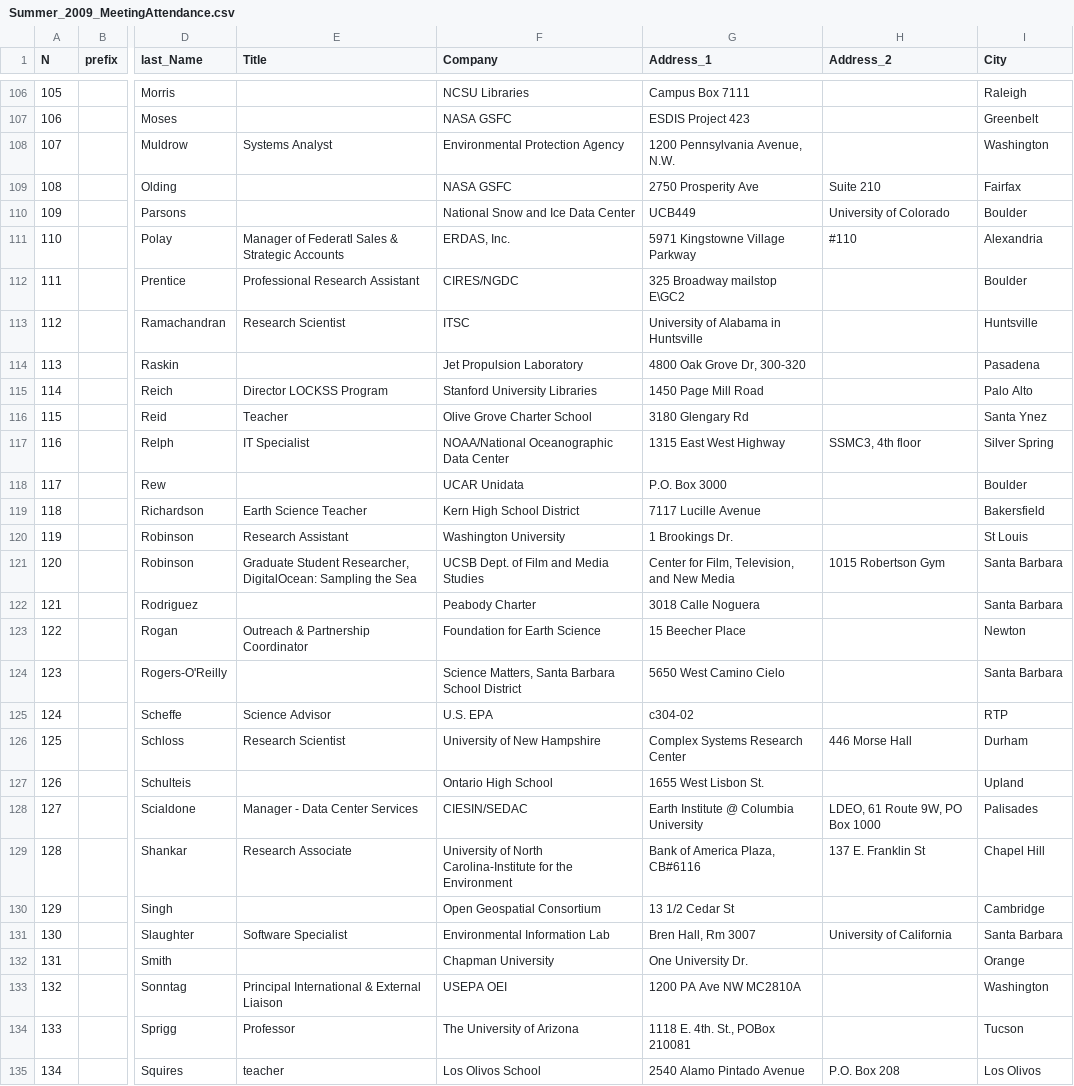
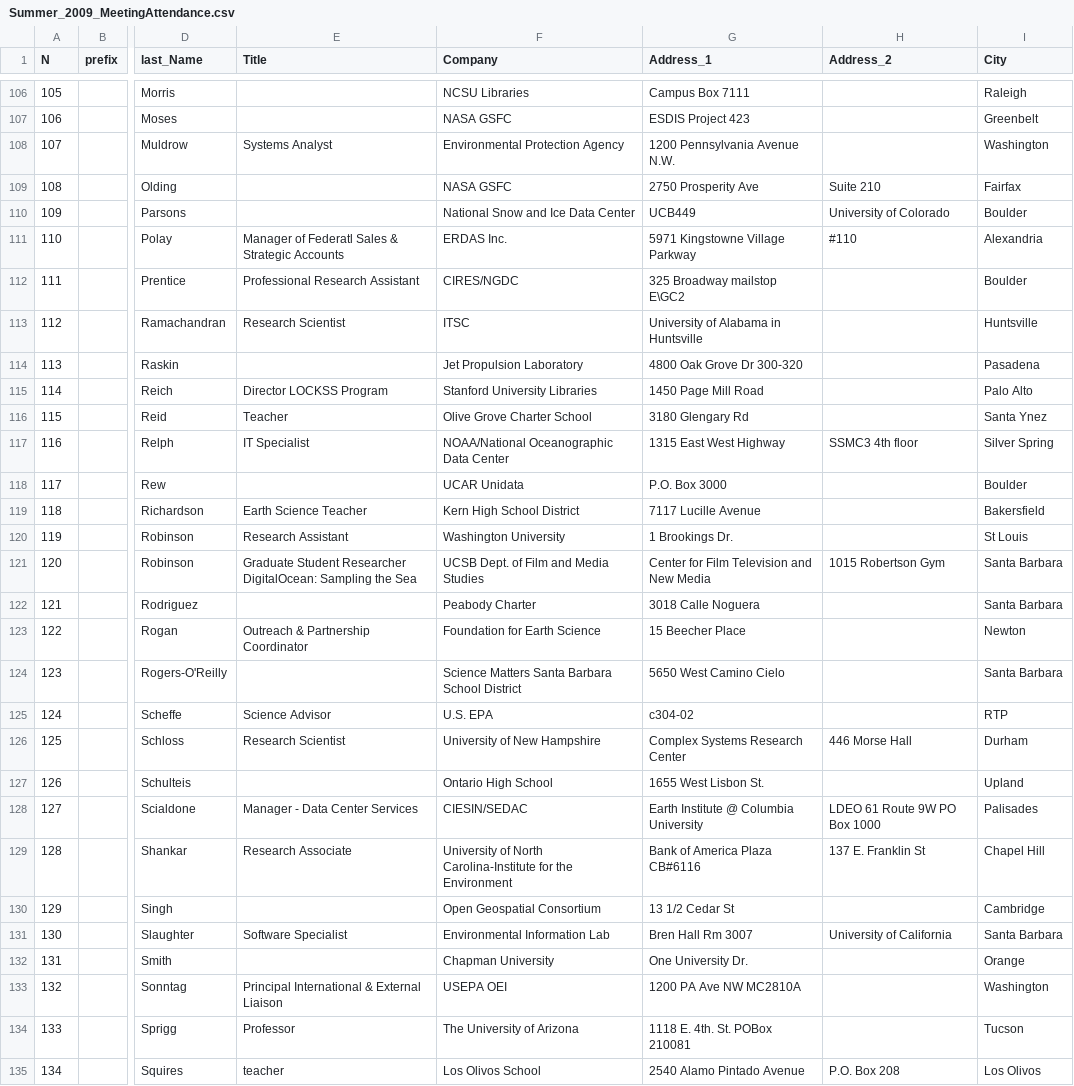
Before and after one commit to rozele/linked-open-data-essi, a CSV file: resources/ESIP/Summer_2009_MeetingAttendance.csv, drawn as a sheet; only a part is shown, gaps mark what is left out; the diff covers the shown part only; the diff names each change by its address in the sheet, - before the commit and + after, or states it on an @@ line.

```diff
--- a/resources/ESIP/Summer_2009_MeetingAttendance.csv
+++ b/resources/ESIP/Summer_2009_MeetingAttendance.csv
-G108 (Address_1): 1200 Pennsylvania Avenue, N.W.
+G108 (Address_1): 1200 Pennsylvania Avenue N.W.
-F111 (Company): ERDAS, Inc.
+F111 (Company): ERDAS Inc.
-G114 (Address_1): 4800 Oak Grove Dr, 300-320
+G114 (Address_1): 4800 Oak Grove Dr 300-320
-H117 (Address_2): SSMC3, 4th floor
+H117 (Address_2): SSMC3 4th floor
-E121 (Title): Graduate Student Researcher, DigitalOcean: Sampling…
+E121 (Title): Graduate Student Researcher DigitalOcean: Sampling…
-G121 (Address_1): Center for Film, Television, and New Media
+G121 (Address_1): Center for Film Television and New Media
-F124 (Company): Science Matters, Santa Barbara…
+F124 (Company): Science Matters Santa Barbara…
-H128 (Address_2): LDEO, 61 Route 9W, PO Box 1000
+H128 (Address_2): LDEO 61 Route 9W PO Box 1000
-G129 (Address_1): Bank of America Plaza, CB#6116
+G129 (Address_1): Bank of America Plaza CB#6116
-G131 (Address_1): Bren Hall, Rm 3007
+G131 (Address_1): Bren Hall Rm 3007
-G134 (Address_1): 1118 E. 4th. St., POBox 210081
+G134 (Address_1): 1118 E. 4th. St. POBox 210081
```
Also changed, not shown: 38 edited cells elsewhere in this file, resources/ESIP/Summer_2010_MeetingAttendance.csv, resources/ESIP/Summer_2011_MeetingAttendance.csv, 9 other files.
